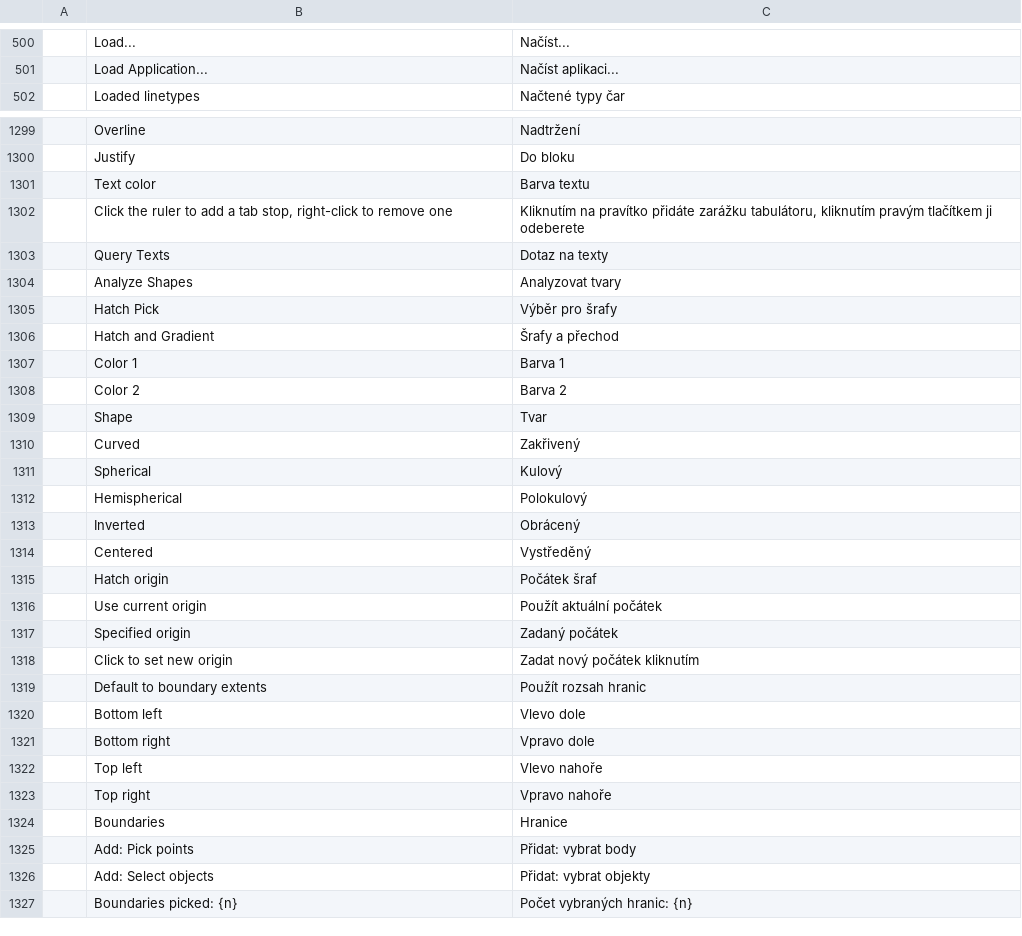
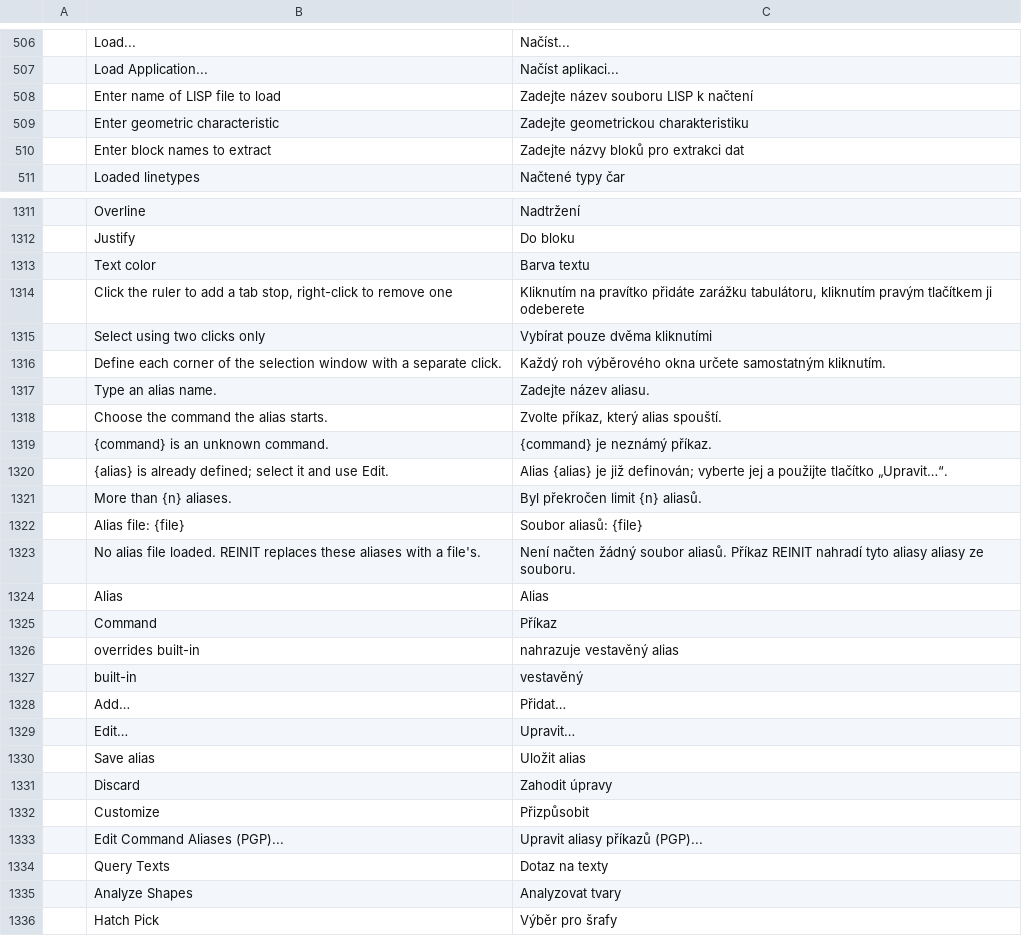
Before and after one commit to JareckiJ/cadcraft, a TSV file: crates/ui-egui/src/i18n/cs.tsv, drawn as a sheet; only a part is shown, gaps mark what is left out; the shorter side is filled out with more unchanged rows; the diff covers the shown part only; the diff names each change by its address in the sheet, - before the commit and + after, or states it on an @@ line.

```diff
--- a/crates/ui-egui/src/i18n/cs.tsv
+++ b/crates/ui-egui/src/i18n/cs.tsv
+row 508:  | Enter name of LISP file to load | Zadejte název souboru LISP k načtení
+row 509:  | Enter geometric characteristic | Zadejte geometrickou charakteristiku
+row 510:  | Enter block names to extract | Zadejte názvy bloků pro extrakci dat
+row 1315:  | Select using two clicks only | Vybírat pouze dvěma kliknutími
+row 1316:  | Define each corner of the selection window with a separate click. | Každý roh výběrového okna určete samostatným kliknutím.
+row 1317:  | Type an alias name. | Zadejte název aliasu.
+row 1318:  | Choose the command the alias starts. | Zvolte příkaz, který alias spouští.
+row 1319:  | {command} is an unknown command. | {command} je neznámý příkaz.
+row 1320:  | {alias} is already defined; select it and use Edit. | Alias {alias} je již definován; vyberte jej a použijte tlačítko „Upravit…“.
+row 1321:  | More than {n} aliases. | Byl překročen limit {n} aliasů.
+row 1322:  | Alias file: {file} | Soubor aliasů: {file}
+row 1323:  | No alias file loaded. REINIT replaces these aliases with a file's. | Není načten žádný soubor aliasů. Příkaz REINIT nahradí tyto aliasy aliasy ze souboru.
+row 1324:  | Alias | Alias
+row 1325:  | Command | Příkaz
+row 1326:  | overrides built-in | nahrazuje vestavěný alias
+row 1327:  | built-in | vestavěný
+row 1328:  | Add… | Přidat…
+row 1329:  | Edit… | Upravit…
+row 1330:  | Save alias | Uložit alias
+row 1331:  | Discard | Zahodit úpravy
+row 1332:  | Customize | Přizpůsobit
+row 1333:  | Edit Command Aliases (PGP)... | Upravit aliasy příkazů (PGP)...
```
Also changed, not shown: 11 added rows elsewhere in this file, 2 other files.
